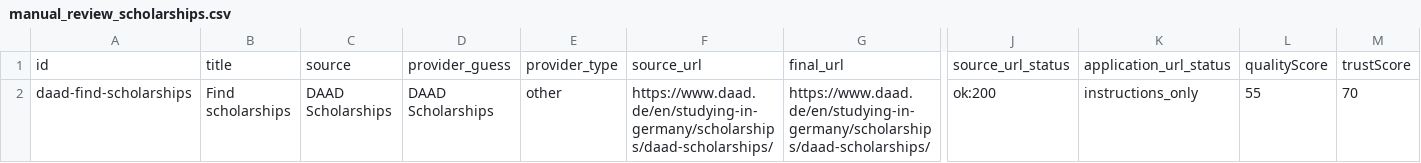
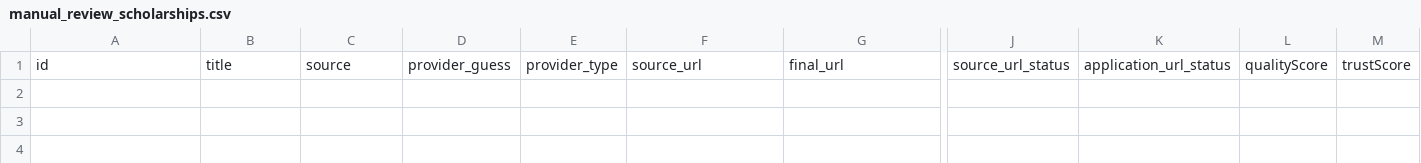
Before and after one commit to vladm5x/Imotive-website, a CSV file: data/manual_review_scholarships.csv, drawn as a sheet; only a part is shown, gaps mark what is left out; rows hold the shown columns only; the diff names each change by its address in the sheet, - before the commit and + after, or states it on an @@ line.

```diff
--- a/data/manual_review_scholarships.csv
+++ b/data/manual_review_scholarships.csv
-row 2: daad-find-scholarships | Find scholarships | DAAD Scholarships | DAAD Scholarships | other | https://www.daad.de/en/studying-in-germany/scholarships/daad-scholarships/ | https://www.daad.de/en/studying-in-germany/scholarships/daad-scholarships/ | ok:200 | instructions_only | 55 | 70
```
Also changed, not shown: 24 other files.
